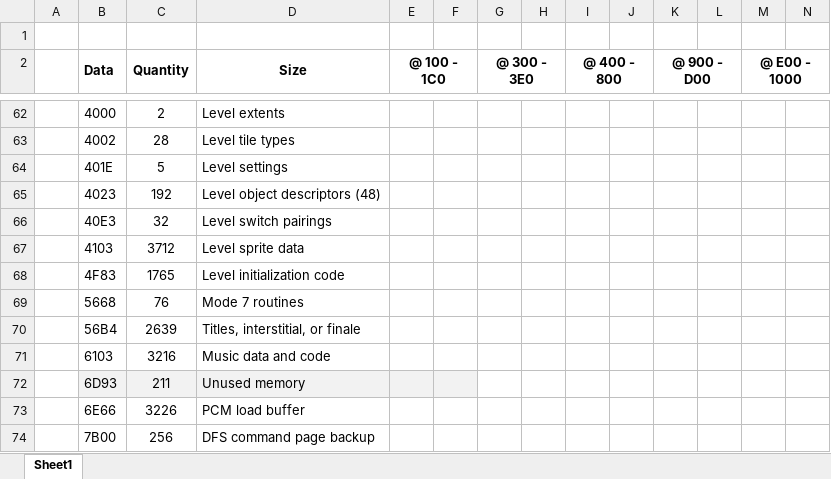
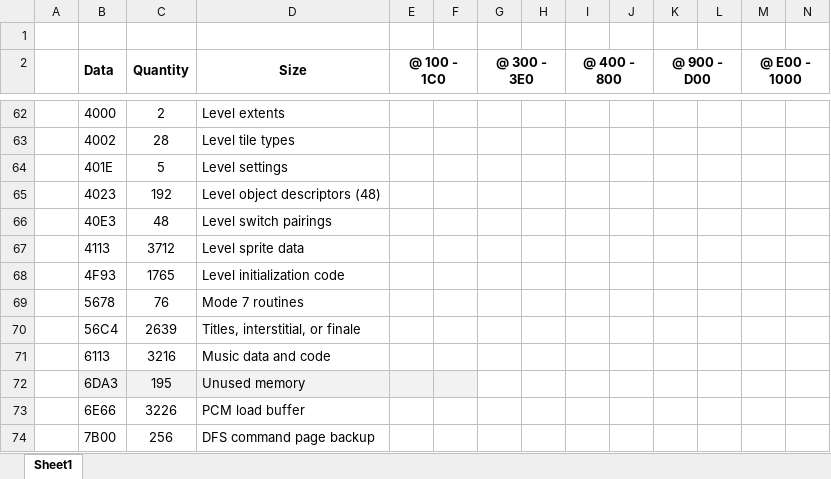
Before and after one commit to markjleece/beeb, an Excel workbook: docs/Memory.xlsx, sheet Sheet1, drawn as a sheet; only a part is shown, gaps mark what is left out; values as stored, in another font and other column widths than the file's, no borders; removed rows and columns are numbered as before the commit, all else as after; rows hold the shown columns only; the diff names each change by its address in the sheet, - before the commit and + after, or states it on an @@ line.

Commit message:
Changes:  - Stop enemies from using their weapon when K9 is on an elevator  - Increased the size of switch pairings data block to 48 bytes.  - Consolidated god-mode code into thekeyboardInputHandlers routine  - Added debug mode to help test levels  - Defined missing size constants  - Updated documentation (for above)

```diff
--- a/docs/Memory.xlsx (sheet Sheet1)
+++ b/docs/Memory.xlsx (sheet Sheet1)
-C66 (Quantity): 32
+C66 (Quantity): 48
-B67 (Data): 4103
+B67 (Data): 4113
-B68 (Data): 4F83
+B68 (Data): 4F93
-B69 (Data): 5668
+B69 (Data): 5678
-B70 (Data): 56B4
+B70 (Data): 56C4
-B71 (Data): 6103
+B71 (Data): 6113
-row 72:  | 6D93 | 211 | Unused memory
+row 72:  | 6DA3 | 195 | Unused memory
```
Also changed, not shown: 15 other files.
